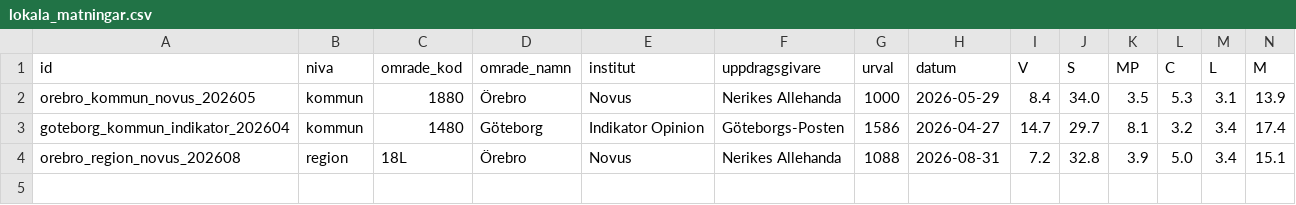
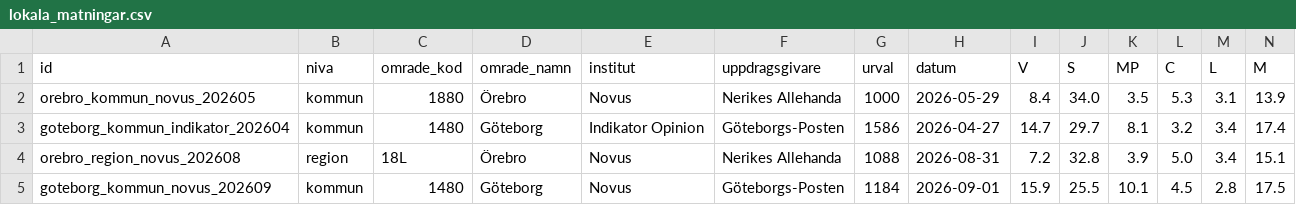
Before and after one commit to Erikgranberg1982/valprognos, a CSV file: data/lokala_matningar.csv, drawn as a sheet; only a part is shown; rows hold the shown columns only; the diff names each change by its address in the sheet, - before the commit and + after, or states it on an @@ line.

```diff
--- a/data/lokala_matningar.csv
+++ b/data/lokala_matningar.csv
+row 5: goteborg_kommun_novus_202609 | kommun | 1480 | Göteborg | Novus | Göteborgs-Posten | 1184 | 2026-09-01 | 15.9 | 25.5 | 10.1 | 4.5 | 2.8 | 17.5
```
Also changed, not shown: 8 other files.
